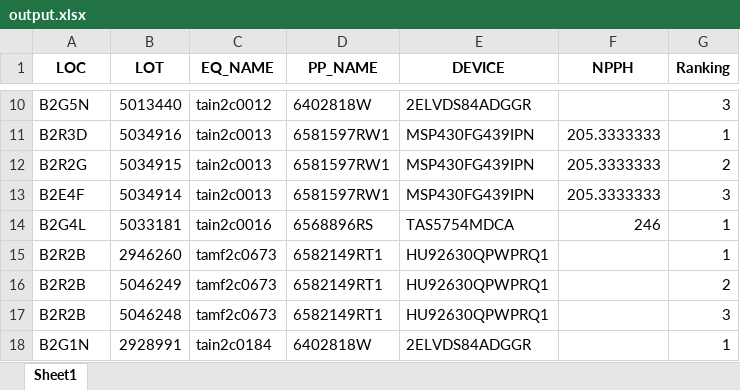
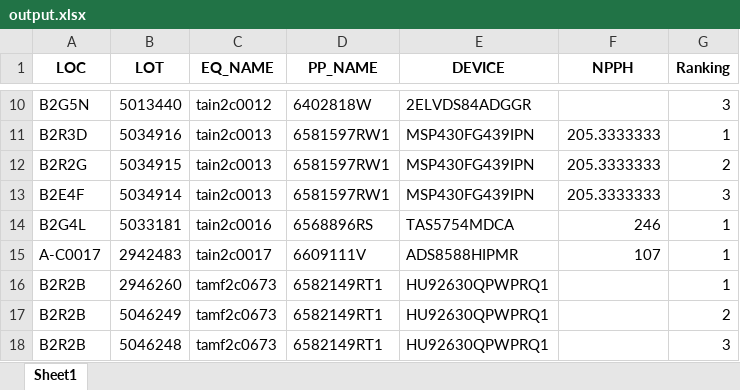
Before and after one commit to appletime81/nphh, an Excel workbook: output.xlsx, sheet Sheet1, drawn as a sheet; only a part is shown, gaps mark what is left out; the shorter side is filled out with more unchanged rows; values as stored, in another font and other column widths than the file's, no borders; the diff names each change by its address in the sheet, - before the commit and + after, or states it on an @@ line.

```diff
--- a/output.xlsx (sheet Sheet1)
+++ b/output.xlsx (sheet Sheet1)
+row 15: A-C0017 | 2942483 | tain2c0017 | 6609111V | ADS8588HIPMR | 107 | 1
```
Also changed, not shown: BPCWIP_2.xlsx, Second.xlsx, 3 other files.
